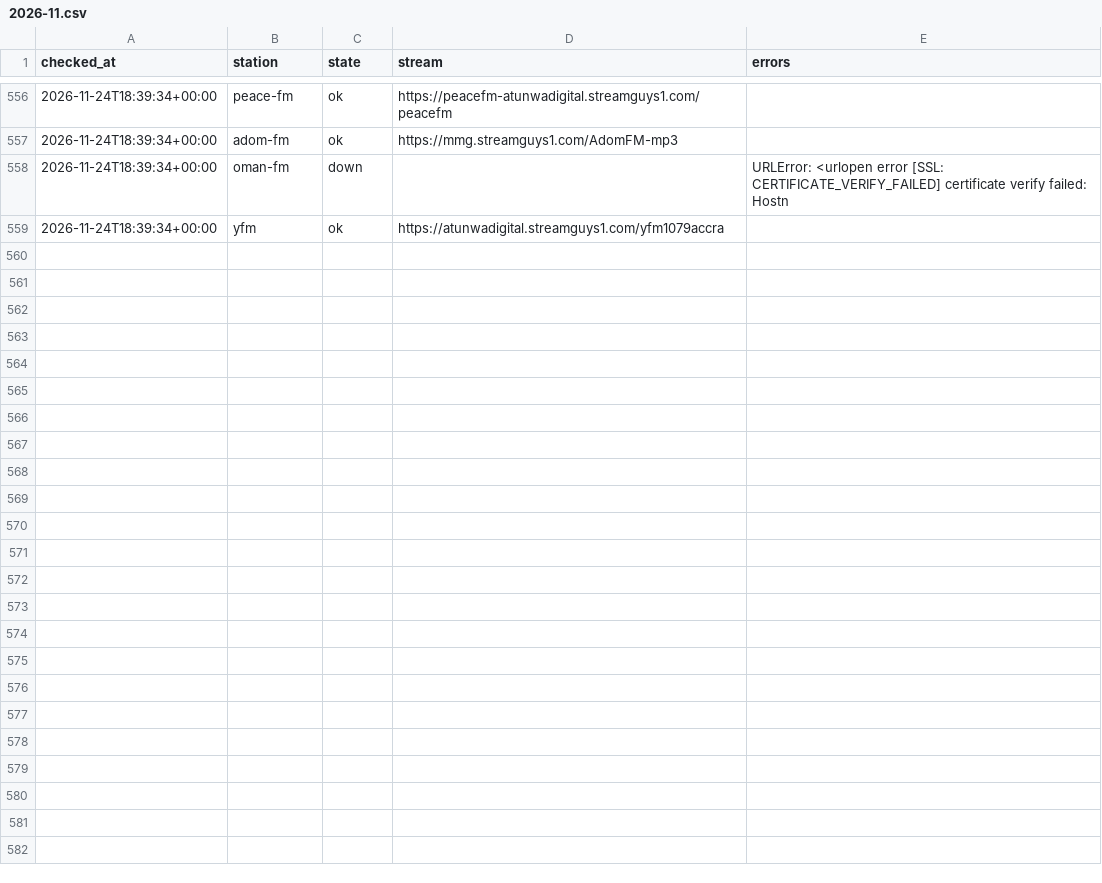
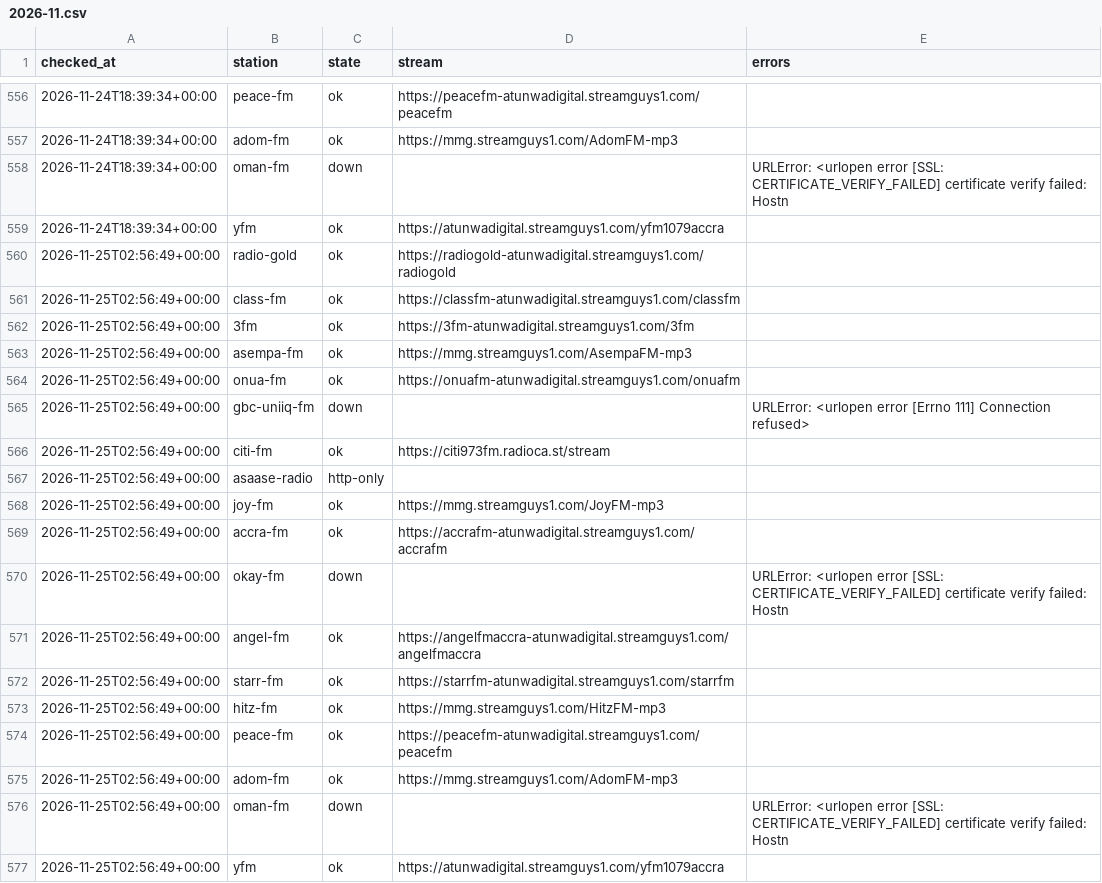
Before and after one commit to yaasiin-ayeva/opendial, a CSV file: log/gh/accra/2026-11.csv, drawn as a sheet; only a part is shown, gaps mark what is left out; the diff names each change by its address in the sheet, - before the commit and + after, or states it on an @@ line.

Commit message:
Update the station catalogue
Scheduled stream check.

```diff
--- a/log/gh/accra/2026-11.csv
+++ b/log/gh/accra/2026-11.csv
+row 560: 2026-11-25T02:56:49+00:00 | radio-gold | ok | https://radiogold-atunwadigital.streamguys1.com/radiogold
+row 561: 2026-11-25T02:56:49+00:00 | class-fm | ok | https://classfm-atunwadigital.streamguys1.com/classfm
+row 562: 2026-11-25T02:56:49+00:00 | 3fm | ok | https://3fm-atunwadigital.streamguys1.com/3fm
+row 563: 2026-11-25T02:56:49+00:00 | asempa-fm | ok | https://mmg.streamguys1.com/AsempaFM-mp3
+row 564: 2026-11-25T02:56:49+00:00 | onua-fm | ok | https://onuafm-atunwadigital.streamguys1.com/onuafm
+row 565: 2026-11-25T02:56:49+00:00 | gbc-uniiq-fm | down |  | URLError: <urlopen error [Errno 111] Connection refused>
+row 566: 2026-11-25T02:56:49+00:00 | citi-fm | ok | https://citi973fm.radioca.st/stream
+row 567: 2026-11-25T02:56:49+00:00 | asaase-radio | http-only
+row 568: 2026-11-25T02:56:49+00:00 | joy-fm | ok | https://mmg.streamguys1.com/JoyFM-mp3
+row 569: 2026-11-25T02:56:49+00:00 | accra-fm | ok | https://accrafm-atunwadigital.streamguys1.com/accrafm
+row 570: 2026-11-25T02:56:49+00:00 | okay-fm | down |  | URLError: <urlopen error [SSL: CERTIFICATE_VERIFY_FAILED] certificate verify failed: Hostn
+row 571: 2026-11-25T02:56:49+00:00 | angel-fm | ok | https://angelfmaccra-atunwadigital.streamguys1.com/angelfmaccra
+row 572: 2026-11-25T02:56:49+00:00 | starr-fm | ok | https://starrfm-atunwadigital.streamguys1.com/starrfm
+row 573: 2026-11-25T02:56:49+00:00 | hitz-fm | ok | https://mmg.streamguys1.com/HitzFM-mp3
+row 574: 2026-11-25T02:56:49+00:00 | peace-fm | ok | https://peacefm-atunwadigital.streamguys1.com/peacefm
+row 575: 2026-11-25T02:56:49+00:00 | adom-fm | ok | https://mmg.streamguys1.com/AdomFM-mp3
+row 576: 2026-11-25T02:56:49+00:00 | oman-fm | down |  | URLError: <urlopen error [SSL: CERTIFICATE_VERIFY_FAILED] certificate verify failed: Hostn
+row 577: 2026-11-25T02:56:49+00:00 | yfm | ok | https://atunwadigital.streamguys1.com/yfm1079accra
```
Also changed, not shown: log/bj/cotonou/2026-11.csv, log/tg/lome/2026-11.csv, 4 other files.
